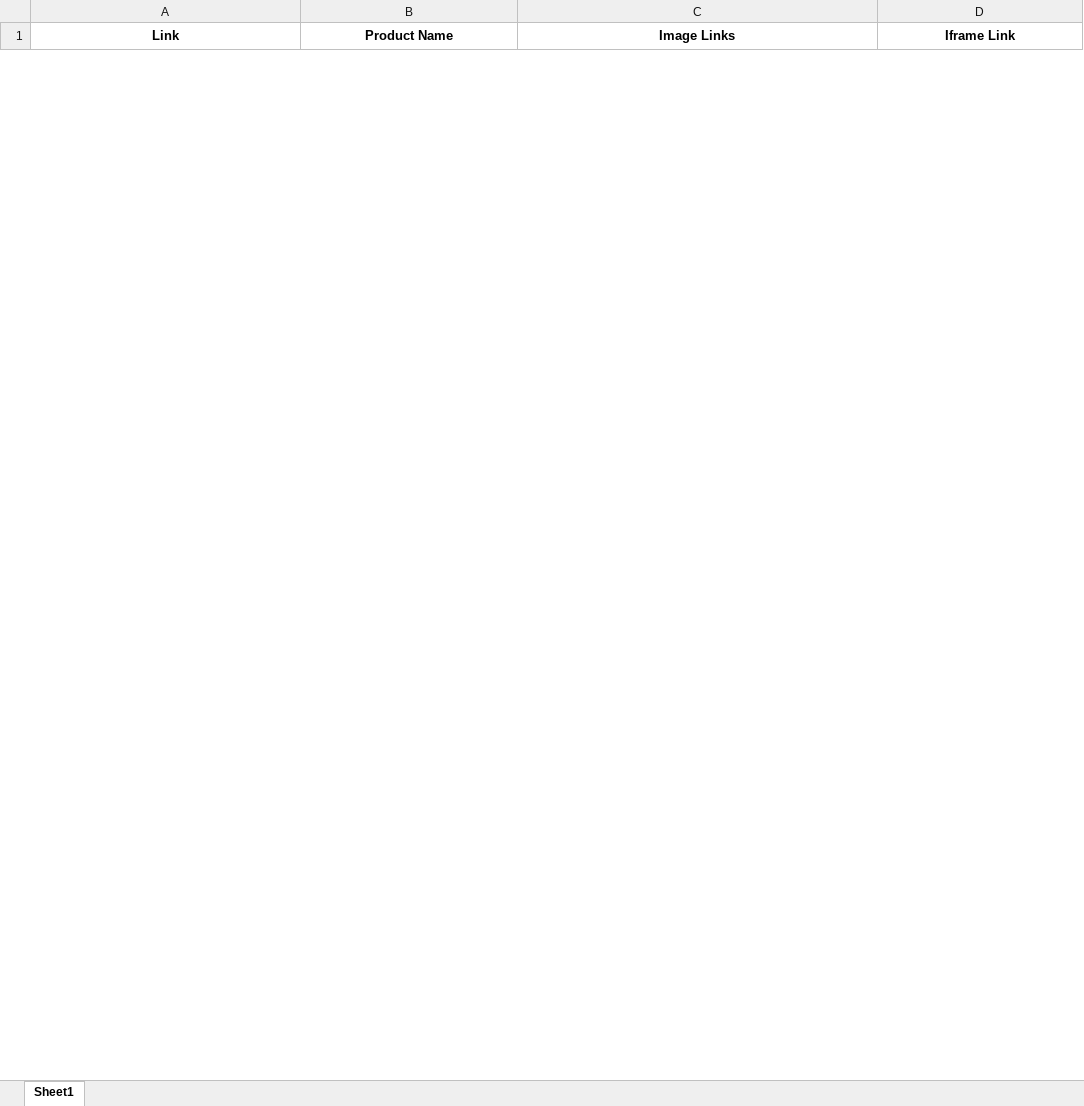
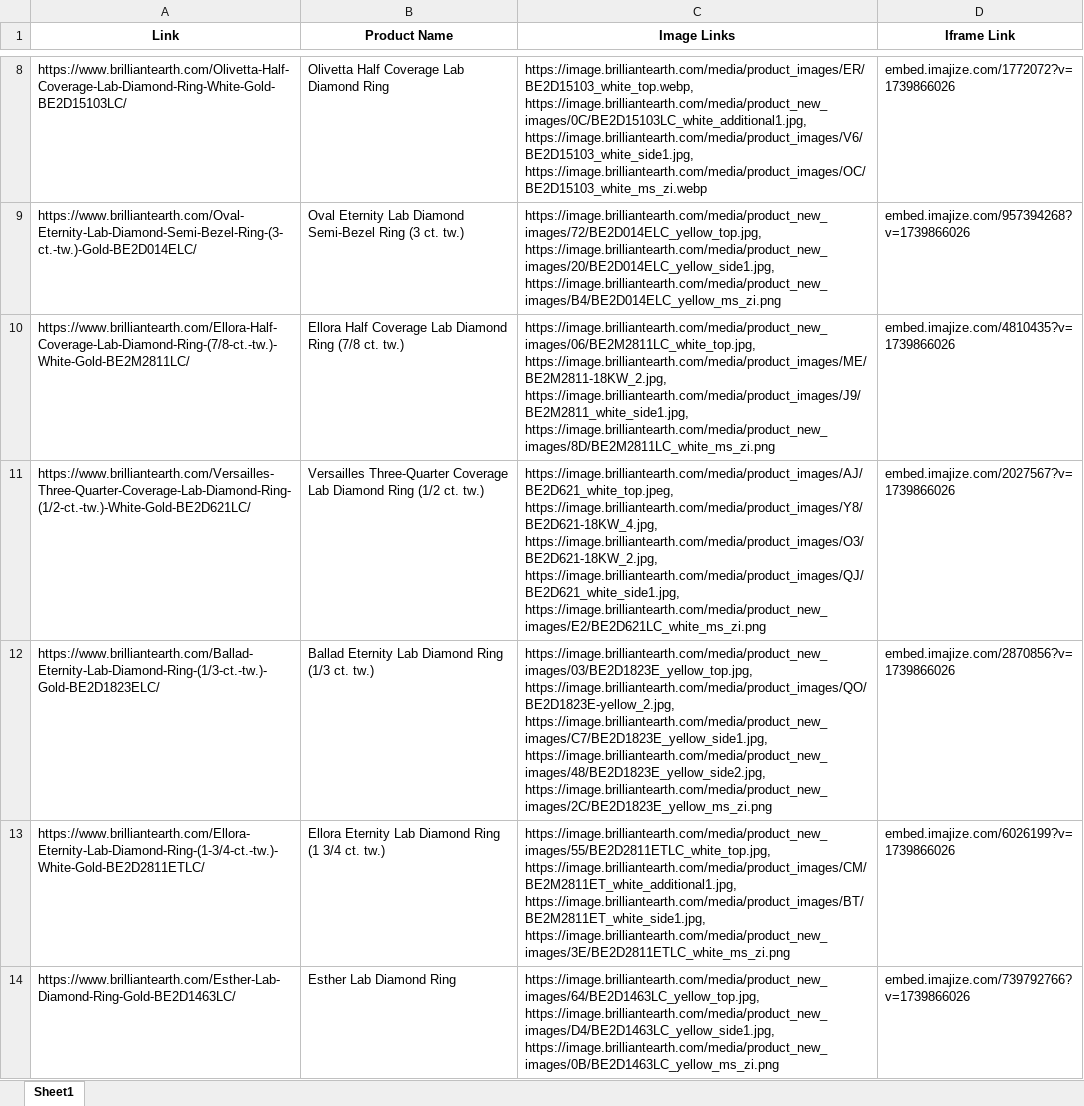
Before and after one commit to dhruv030721/Web_Scraping, an Excel workbook: py_scraper/product_data.xlsx, sheet Sheet1, drawn as a sheet; only a part is shown, gaps mark what is left out; values as stored, in another font and other column widths than the file's, no borders; the diff covers the shown part only; the diff names each change by its address in the sheet, - before the commit and + after, or states it on an @@ line.

Commit message:
Scrape White Gold in product_data.xlsx

```diff
--- a/py_scraper/product_data.xlsx (sheet Sheet1)
+++ b/py_scraper/product_data.xlsx (sheet Sheet1)
+row 8: https://www.brilliantearth.com/Olivetta-Half-Coverage-Lab-Diamond-Ring-White-Gold-BE2D15103LC/ | Olivetta Half Coverage Lab Diamond Ring | https://image.brilliantearth.com/media/product_images/ER/BE2D15103_white_top.webp, https://image.brilliantearth.com/media/product_new_images/0C/BE2D15103LC_white_additional1.jpg, https://image.brilliantearth.com/media/product_images/V6/BE2D15103_white_side1.jpg, https://image.brilliantearth.com/media/product_images/OC/BE2D15103_white_ms_zi.webp | embed.imajize.com/1772072?v=1739866026
+row 9: https://www.brilliantearth.com/Oval-Eternity-Lab-Diamond-Semi-Bezel-Ring-(3-ct.-tw.)-Gold-BE2D014ELC/ | Oval Eternity Lab Diamond Semi-Bezel Ring (3 ct. tw.) | https://image.brilliantearth.com/media/product_new_images/72/BE2D014ELC_yellow_top.jpg, https://image.brilliantearth.com/media/product_new_images/20/BE2D014ELC_yellow_side1.jpg, https://image.brilliantearth.com/media/product_new_images/B4/BE2D014ELC_yellow_ms_zi.png | embed.imajize.com/957394268?v=1739866026
+row 10: https://www.brilliantearth.com/Ellora-Half-Coverage-Lab-Diamond-Ring-(7/8-ct.-tw.)-White-Gold-BE2M2811LC/ | Ellora Half Coverage Lab Diamond Ring (7/8 ct. tw.) | https://image.brilliantearth.com/media/product_new_images/06/BE2M2811LC_white_top.jpg, https://image.brilliantearth.com/media/product_images/ME/BE2M2811-18KW_2.jpg, https://image.brilliantearth.com/media/product_images/J9/BE2M2811_white_side1.jpg, https://image.brilliantearth.com/media/product_new_images/8D/BE2M2811LC_white_ms_zi.png | embed.imajize.com/4810435?v=1739866026
+row 11: https://www.brilliantearth.com/Versailles-Three-Quarter-Coverage-Lab-Diamond-Ring-(1/2-ct.-tw.)-White-Gold-BE2D621LC/ | Versailles Three-Quarter Coverage Lab Diamond Ring (1/2 ct. tw.) | https://image.brilliantearth.com/media/product_images/AJ/BE2D621_white_top.jpeg, https://image.brilliantearth.com/media/product_images/Y8/BE2D621-18KW_4.jpg, https://image.brilliantearth.com/media/product_images/O3/BE2D621-18KW_2.jpg, https://image.brilliantearth.com/media/product_images/QJ/BE2D621_white_side1.jpg, https://image.brilliantearth.com/media/product_new_images/E2/BE2D621LC_white_ms_zi.png | embed.imajize.com/2027567?v=1739866026
+row 12: https://www.brilliantearth.com/Ballad-Eternity-Lab-Diamond-Ring-(1/3-ct.-tw.)-Gold-BE2D1823ELC/ | Ballad Eternity Lab Diamond Ring (1/3 ct. tw.) | https://image.brilliantearth.com/media/product_new_images/03/BE2D1823E_yellow_top.jpg, https://image.brilliantearth.com/media/product_images/QO/BE2D1823E-yellow_2.jpg, https://image.brilliantearth.com/media/product_new_images/C7/BE2D1823E_yellow_side1.jpg, https://image.brilliantearth.com/media/product_new_images/48/BE2D1823E_yellow_side2.jpg, https://image.brilliantearth.com/media/product_new_images/2C/BE2D1823E_yellow_ms_zi.png | embed.imajize.com/2870856?v=1739866026
+row 13: https://www.brilliantearth.com/Ellora-Eternity-Lab-Diamond-Ring-(1-3/4-ct.-tw.)-White-Gold-BE2D2811ETLC/ | Ellora Eternity Lab Diamond Ring (1 3/4 ct. tw.) | https://image.brilliantearth.com/media/product_new_images/55/BE2D2811ETLC_white_top.jpg, https://image.brilliantearth.com/media/product_images/CM/BE2M2811ET_white_additional1.jpg, https://image.brilliantearth.com/media/product_images/BT/BE2M2811ET_white_side1.jpg, https://image.brilliantearth.com/media/product_new_images/3E/BE2D2811ETLC_white_ms_zi.png | embed.imajize.com/6026199?v=1739866026
+row 14: https://www.brilliantearth.com/Esther-Lab-Diamond-Ring-Gold-BE2D1463LC/ | Esther Lab Diamond Ring | https://image.brilliantearth.com/media/product_new_images/64/BE2D1463LC_yellow_top.jpg, https://image.brilliantearth.com/media/product_new_images/D4/BE2D1463LC_yellow_side1.jpg, https://image.brilliantearth.com/media/product_new_images/0B/BE2D1463LC_yellow_ms_zi.png | embed.imajize.com/739792766?v=1739866026
```
Also changed, not shown: 125 added rows and 7 removed rows elsewhere in this sheet, 3 other files.
